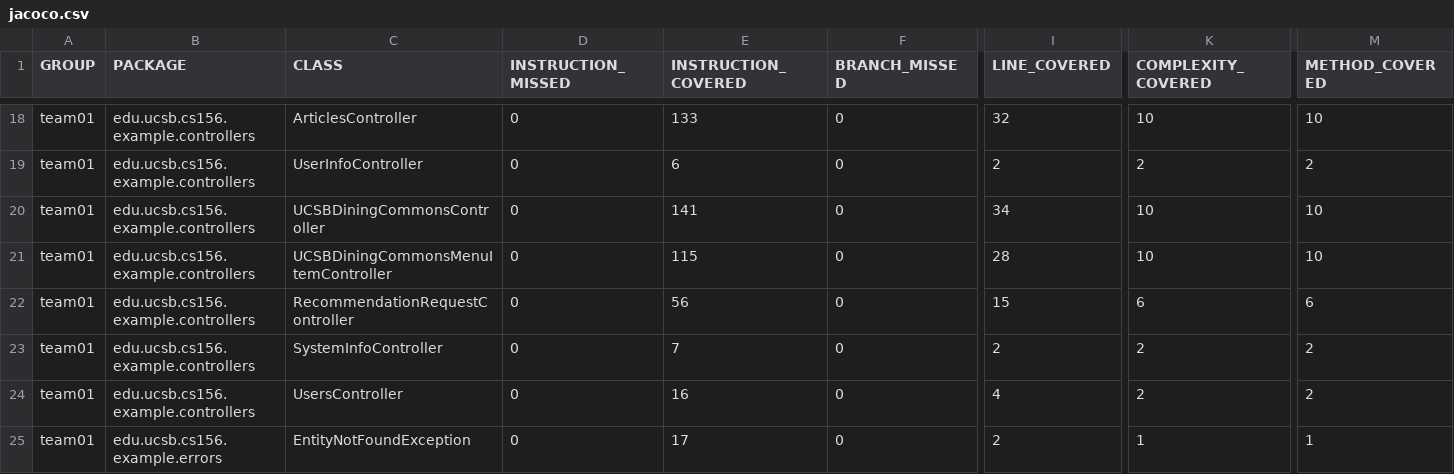
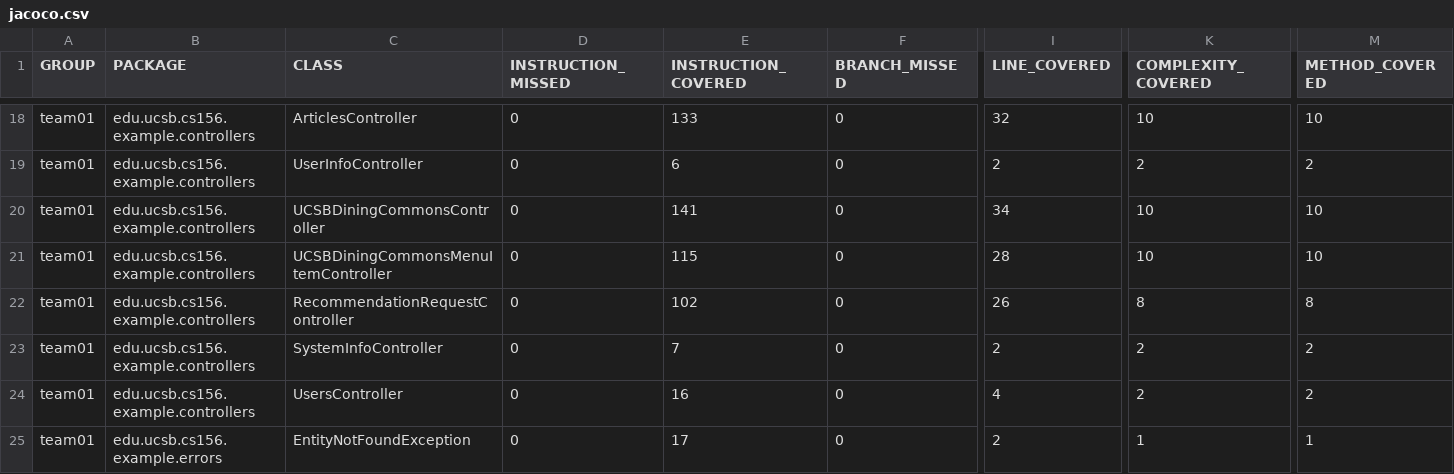
Before and after one commit to ucsb-cs156-f26/team01-f26-06, a CSV file: jacoco/jacoco.csv, drawn as a sheet; only a part is shown, gaps mark what is left out; the diff names each change by its address in the sheet, - before the commit and + after, or states it on an @@ line.

```diff
--- a/jacoco/jacoco.csv
+++ b/jacoco/jacoco.csv
-E22 (INSTRUCTION_COVERED): 56
+E22 (INSTRUCTION_COVERED): 102
-I22 (LINE_COVERED): 15
+I22 (LINE_COVERED): 26
-K22 (COMPLEXITY_COVERED): 6
+K22 (COMPLEXITY_COVERED): 8
-M22 (METHOD_COVERED): 6
+M22 (METHOD_COVERED): 8
```
Also changed, not shown: 7 other files.
